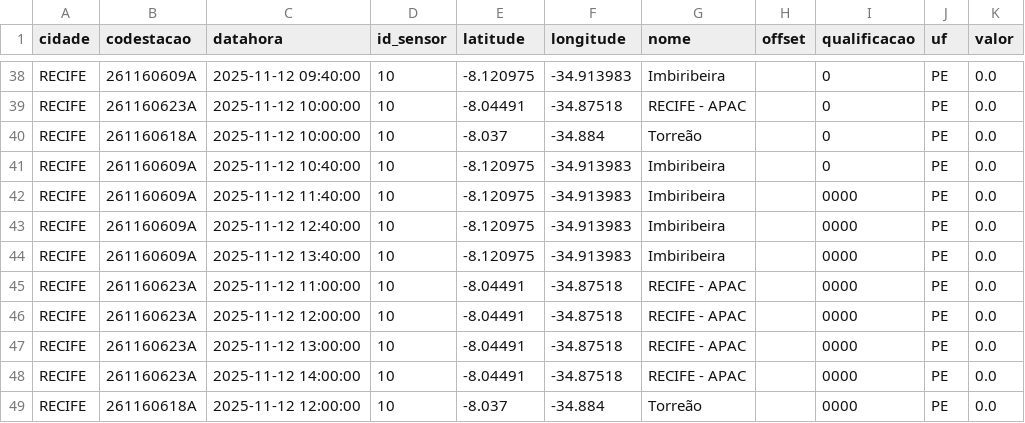
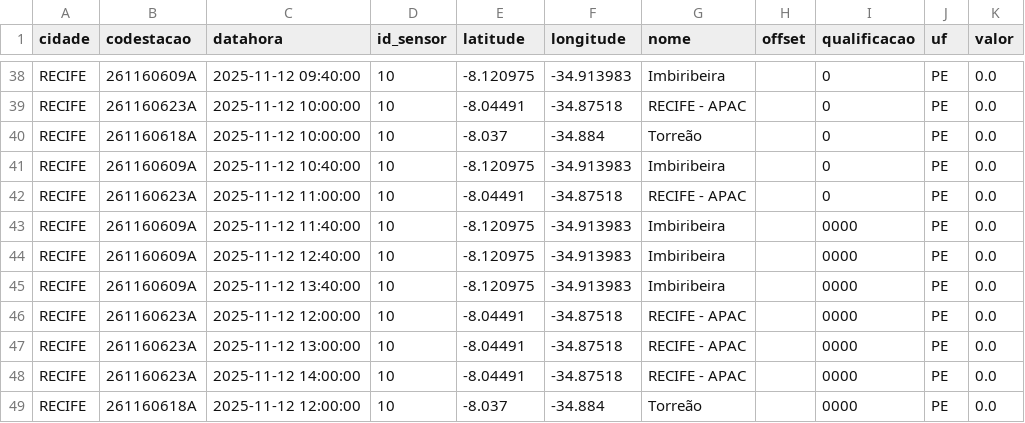
Before and after one commit to RafaellaB/risco-hoje, a CSV file: chuva_recife_2025-11-12.csv, drawn as a sheet; only a part is shown, gaps mark what is left out; removed rows and columns are numbered as before the commit, all else as after; the diff names each change by its address in the sheet, - before the commit and + after, or states it on an @@ line.

```diff
--- a/chuva_recife_2025-11-12.csv
+++ b/chuva_recife_2025-11-12.csv
+row 42: RECIFE | 261160623A | 2025-11-12 11:00:00 | 10 | -8.04491 | -34.87518 | RECIFE - APAC |  | 0 | PE | 0.0
-row 45: RECIFE | 261160623A | 2025-11-12 11:00:00 | 10 | -8.04491 | -34.87518 | RECIFE - APAC |  | 0000 | PE | 0.0
```
